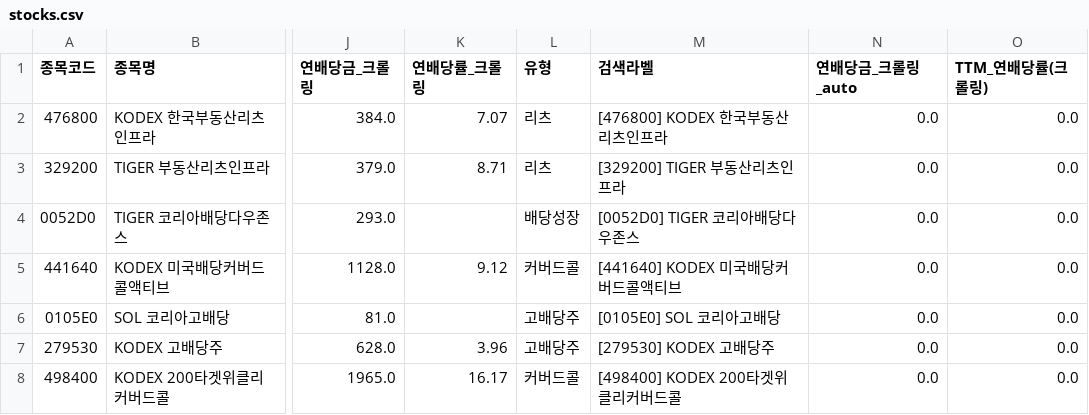
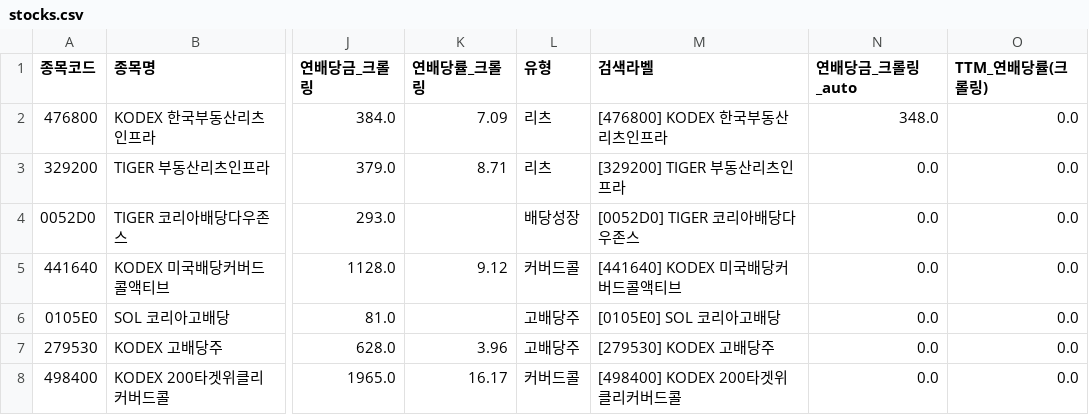
Before and after one commit to broadcast777/my-dividend-app, a CSV file: stocks.csv, drawn as a sheet; only a part is shown, gaps mark what is left out; the diff names each change by its address in the sheet, - before the commit and + after, or states it on an @@ line.

```diff
--- a/stocks.csv
+++ b/stocks.csv
-K2 (연배당률_크롤링): 7.07
+K2 (연배당률_크롤링): 7.09
-N2 (연배당금_크롤링_auto): 0.0
+N2 (연배당금_크롤링_auto): 348.0
```
